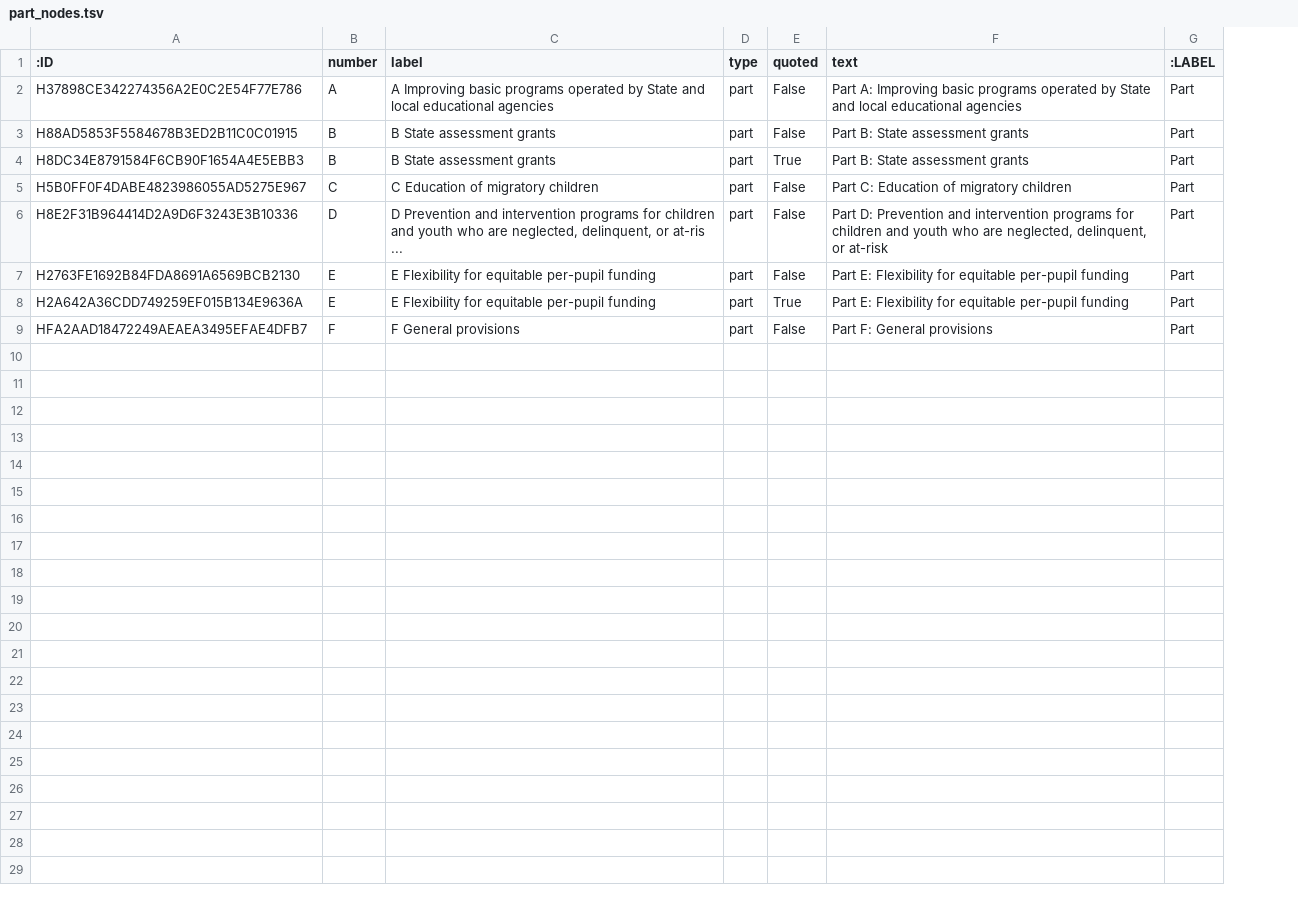
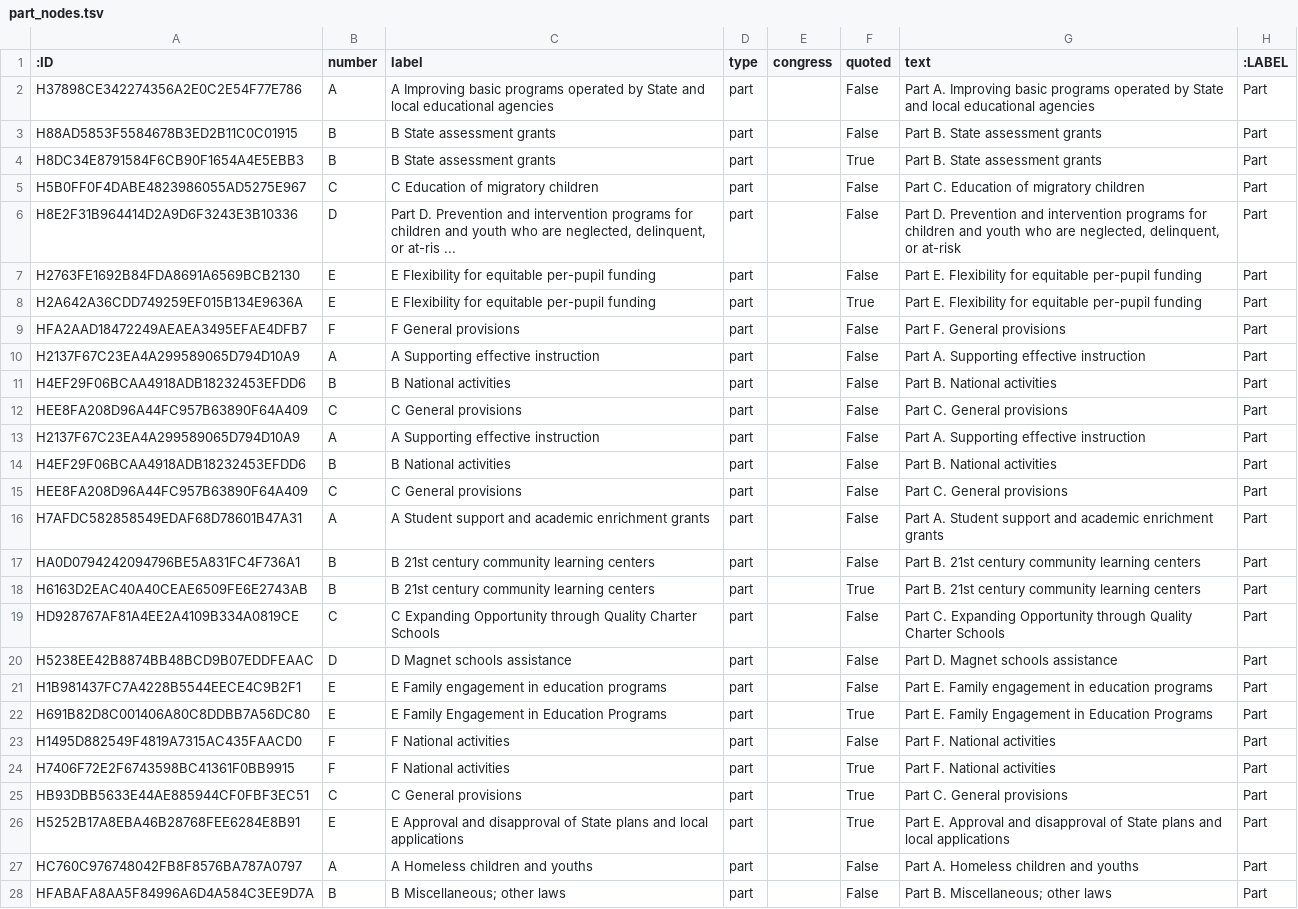
Before and after one commit to mjpalacios25/legislative_assistant, a TSV file: backend/sample/parser/nodes/part_nodes.tsv, drawn as a sheet; addresses are those after the commit; the diff names each change by its address in the sheet, - before the commit and + after, or states it on an @@ line.

Commit message:
refactored codebase to add in cuda support by branching code depending on the gpu detected (nvidia vs apple silicon). also, streamlined creating the knowledge graph by creating utility classes and combining bill parsing and embedding functions into one process

```diff
--- a/backend/sample/parser/nodes/part_nodes.tsv
+++ b/backend/sample/parser/nodes/part_nodes.tsv
+column E (congress), empty
-G2 (text): Part A: Improving basic…
+G2 (text): Part A. Improving basic…
-G3:G4 (text): Part B: State assessment grants
+G3:G4 (text): Part B. State assessment grants
-G5 (text): Part C: Education of migratory children
+G5 (text): Part C. Education of migratory children
-C6 (label): D Prevention and…
+C6 (label): Part D. Prevention and…
-G6 (text): Part D: Prevention and…
+G6 (text): Part D. Prevention and…
-G7:G8 (text): Part E: Flexibility for…
+G7:G8 (text): Part E. Flexibility for…
-G9 (text): Part F: General provisions
+G9 (text): Part F. General provisions
+row 10: H2137F67C23EA4A299589065D794D10A9 | A | A Supporting effective instruction | part |  | False | Part A. Supporting effective instruction | Part
+row 11: H4EF29F06BCAA4918ADB18232453EFDD6 | B | B National activities | part |  | False | Part B. National activities | Part
+row 12: HEE8FA208D96A44FC957B63890F64A409 | C | C General provisions | part |  | False | Part C. General provisions | Part
+row 13: H2137F67C23EA4A299589065D794D10A9 | A | A Supporting effective instruction | part |  | False | Part A. Supporting effective instruction | Part
+row 14: H4EF29F06BCAA4918ADB18232453EFDD6 | B | B National activities | part |  | False | Part B. National activities | Part
+row 15: HEE8FA208D96A44FC957B63890F64A409 | C | C General provisions | part |  | False | Part C. General provisions | Part
+row 16: H7AFDC582858549EDAF68D78601B47A31 | A | A Student support and academic enrichment grants | part |  | False | Part A. Student support and academic enrichment grants | Part
+row 17: HA0D0794242094796BE5A831FC4F736A1 | B | B 21st century community learning centers | part |  | False | Part B. 21st century community learning centers | Part
+row 18: H6163D2EAC40A40CEAE6509FE6E2743AB | B | B 21st century community learning centers | part |  | True | Part B. 21st century community learning centers | Part
+row 19: HD928767AF81A4EE2A4109B334A0819CE | C | C Expanding Opportunity through Quality Charter Schools | part |  | False | Part C. Expanding Opportunity through Quality Charter Schools | Part
+row 20: H5238EE42B8874BB48BCD9B07EDDFEAAC | D | D Magnet schools assistance | part |  | False | Part D. Magnet schools assistance | Part
+row 21: H1B981437FC7A4228B5544EECE4C9B2F1 | E | E Family engagement in education programs | part |  | False | Part E. Family engagement in education programs | Part
+row 22: H691B82D8C001406A80C8DDBB7A56DC80 | E | E Family Engagement in Education Programs | part |  | True | Part E. Family Engagement in Education Programs | Part
+row 23: H1495D882549F4819A7315AC435FAACD0 | F | F National activities | part |  | False | Part F. National activities | Part
+row 24: H7406F72E2F6743598BC41361F0BB9915 | F | F National activities | part |  | True | Part F. National activities | Part
+row 25: HB93DBB5633E44AE885944CF0FBF3EC51 | C | C General provisions | part |  | True | Part C. General provisions | Part
+row 26: H5252B17A8EBA46B28768FEE6284E8B91 | E | E Approval and disapproval of State plans and local applications | part |  | True | Part E. Approval and disapproval of State plans and local applications | Part
+row 27: HC760C976748042FB8F8576BA787A0797 | A | A Homeless children and youths | part |  | False | Part A. Homeless children and youths | Part
+row 28: HFABAFA8AA5F84996A6D4A584C3EE9D7A | B | B Miscellaneous; other laws | part |  | False | Part B. Miscellaneous; other laws | Part
```
Also changed, not shown: backend/sample/parser/nodes/title_nodes.tsv, 52 other files.
